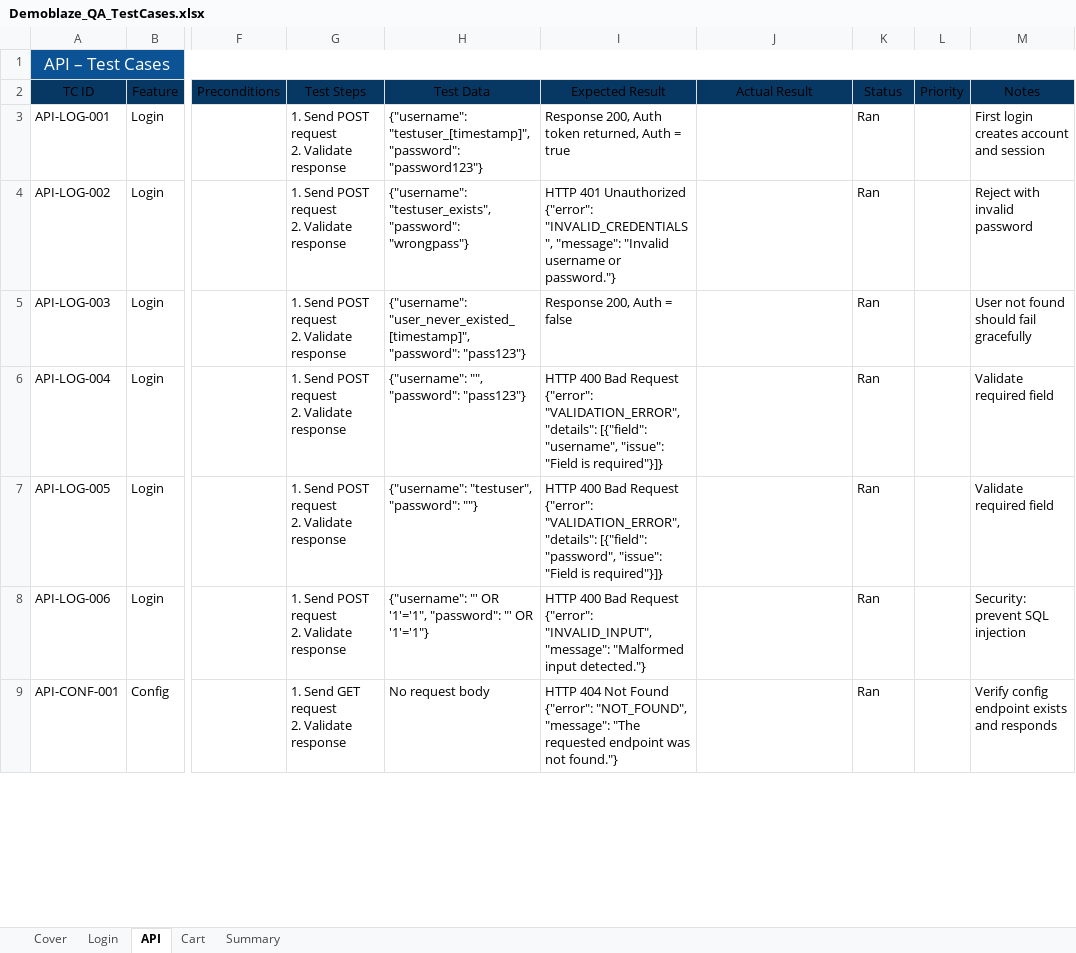
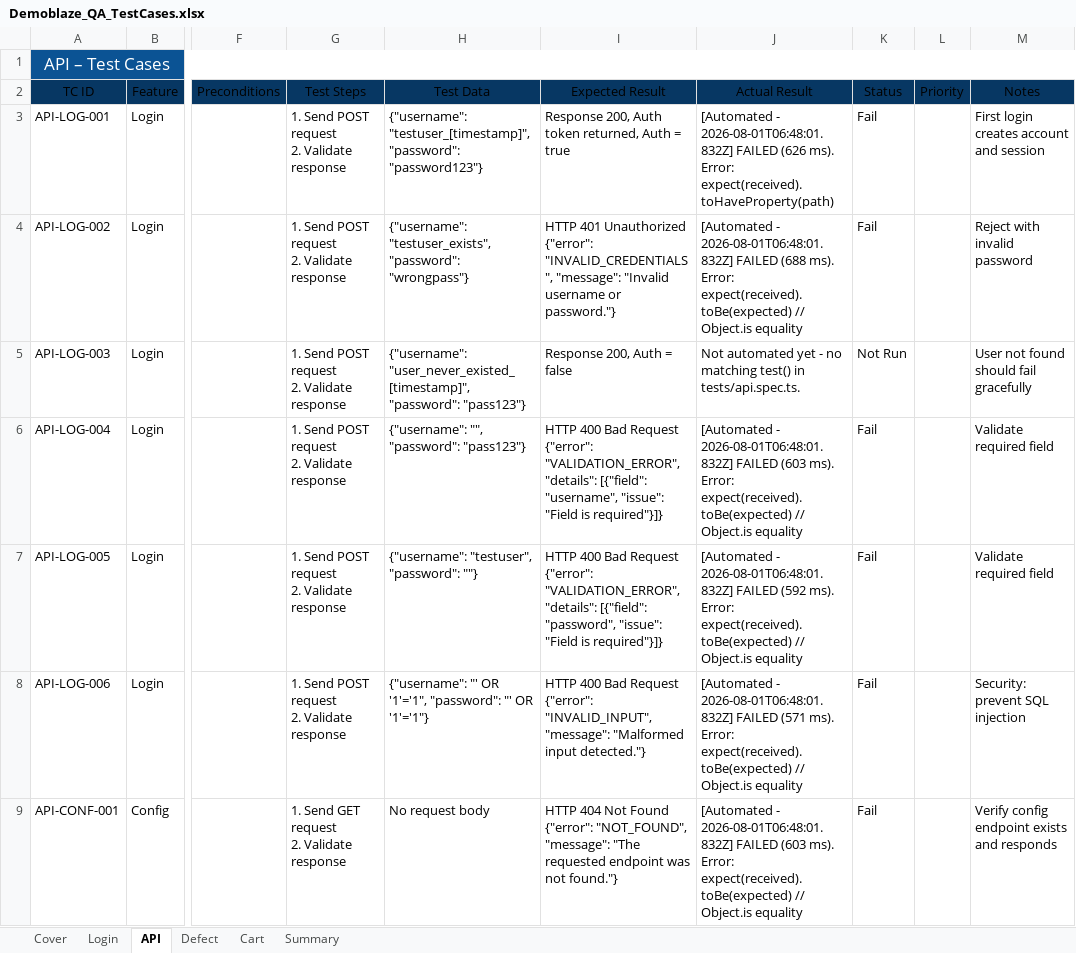
Before and after one commit to TrhmTan/demoblaze, an Excel workbook: inputdata/Demoblaze_QA_TestCases.xlsx, sheet API, drawn as a sheet; only a part is shown, gaps mark what is left out; values as stored, in another font and other column widths than the file's, no borders; the diff covers the shown part only; the diff names each change by its address in the sheet, - before the commit and + after, or states it on an @@ line.

Commit message:
fix: correct Status vocabulary, add Defect sheet, stop DEF-tests hanging
- sync_test_results_to_xlsx.py: STATUS_MAP had no entries for Playwright's
  actual test.status values (expected/unexpected/flaky/skipped), so every
  row fell through to the raw string instead of Pass/Fail/Flaky/Skipped.
  Fixed the mapping and format_actual_result() to describe test.fail()
  annotated cases correctly (confirms defect / unexpectedly passed).
  Also strips ANSI color codes from error messages (openpyxl rejects them).
- Re-synced inputdata/Demoblaze_QA_TestCases.xlsx Login/Cart/API sheets from
  the existing 2026-08-01 run so Status now reads Pass/Fail/Skipped.
  Normalized 2 stale Ran placeholders (API-LOG-003, API-CART-004) to
  Not Run - no automated test exists for them.
- Added scripts/build_defect_sheet.py: builds a Defect sheet (severity, root
  cause, related TC IDs, live automation evidence looked up from the other
  sheets) - 9 defects: DEF-SYS-001, DEF-001..006, DEF-API-001, DEF-TEST-001.
  Added TC-CRT-023b as a real row in the Cart sheet (existed in cart.spec.ts
  but was missing from the manual sheet).
- Found and fixed: 13 DEF-00x checkout test cases (card/month/year/empty
  cart validation) were hanging ~96-100s each instead of failing fast,
  because clickPurchaseExpectingAlert() waits indefinitely for a native
  alert that Demoblaze never shows (no client-side validation exists for
  these fields). Added CartPage.clickPurchaseExpectingAlertOrAccept(),
  which races the alert against the SweetAlert success popup with an 8s
  bound - same assertions, fails in seconds instead of ~100s. Also fixed
  TC-CRT-023b specifically: it clicked Purchase without ever opening the
  Place Order modal.
- README: corrected the now-inaccurate still-permissive claim about
  card/month/year validation (it was already redefined, just hanging),
  flagged TC-CRT-046 unexpectedly passing in the last run as needing
  re-verification, and expanded the defect table to match the xlsx.

```diff
--- a/inputdata/Demoblaze_QA_TestCases.xlsx (sheet API)
+++ b/inputdata/Demoblaze_QA_TestCases.xlsx (sheet API)
+sheet tab: Defect
-J3 (Actual Result): (empty)
+J3 (Actual Result): [Automated - 2026-08-01T06:48:01.832Z] FAILED (626 ms). Error: expect(received).toHaveProperty(path)
-K3:K4 (Status): Ran
+K3:K4 (Status): Fail
-J4 (Actual Result): (empty)
+J4 (Actual Result): [Automated - 2026-08-01T06:48:01.832Z] FAILED (688 ms). Error: expect(received).toBe(expected) // Object.is equality
-J5 (Actual Result): (empty)
+J5 (Actual Result): Not automated yet - no matching test() in tests/api.spec.ts.
-K5 (Status): Ran
+K5 (Status): Not Run
-J6 (Actual Result): (empty)
+J6 (Actual Result): [Automated - 2026-08-01T06:48:01.832Z] FAILED (603 ms). Error: expect(received).toBe(expected) // Object.is equality
-K6:K9 (Status): Ran
+K6:K9 (Status): Fail
-J7 (Actual Result): (empty)
+J7 (Actual Result): [Automated - 2026-08-01T06:48:01.832Z] FAILED (592 ms). Error: expect(received).toBe(expected) // Object.is equality
-J8 (Actual Result): (empty)
+J8 (Actual Result): [Automated - 2026-08-01T06:48:01.832Z] FAILED (571 ms). Error: expect(received).toBe(expected) // Object.is equality
-J9 (Actual Result): (empty)
+J9 (Actual Result): [Automated - 2026-08-01T06:48:01.832Z] FAILED (603 ms). Error: expect(received).toBe(expected) // Object.is equality
```
Also changed, not shown: 66 edited cells elsewhere in this sheet, sheet Cart, sheet Login, 7 other files.
